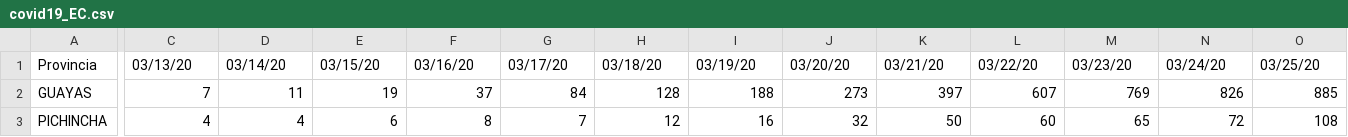
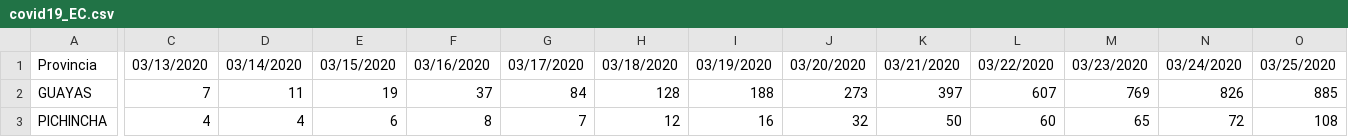
Before and after one commit to zoiber/covid19_EC, a CSV file: data/covid19_EC.csv, drawn as a sheet; only a part is shown, gaps mark what is left out; the diff covers the shown part only; the diff names each change by its address in the sheet, - before the commit and + after, or states it on an @@ line.

Commit message:
Update covid19_EC.csv

```diff
--- a/data/covid19_EC.csv
+++ b/data/covid19_EC.csv
-C1: 03/13/20
+C1: 03/13/2020
-D1: 03/14/20
+D1: 03/14/2020
-E1: 03/15/20
+E1: 03/15/2020
-F1: 03/16/20
+F1: 03/16/2020
-G1: 03/17/20
+G1: 03/17/2020
-H1: 03/18/20
+H1: 03/18/2020
-I1: 03/19/20
+I1: 03/19/2020
-J1: 03/20/20
+J1: 03/20/2020
-K1: 03/21/20
+K1: 03/21/2020
-L1: 03/22/20
+L1: 03/22/2020
-M1: 03/23/20
+M1: 03/23/2020
-N1: 03/24/20
+N1: 03/24/2020
-O1: 03/25/20
+O1: 03/25/2020
```
Also changed, not shown: 6 edited cells elsewhere in this file.
